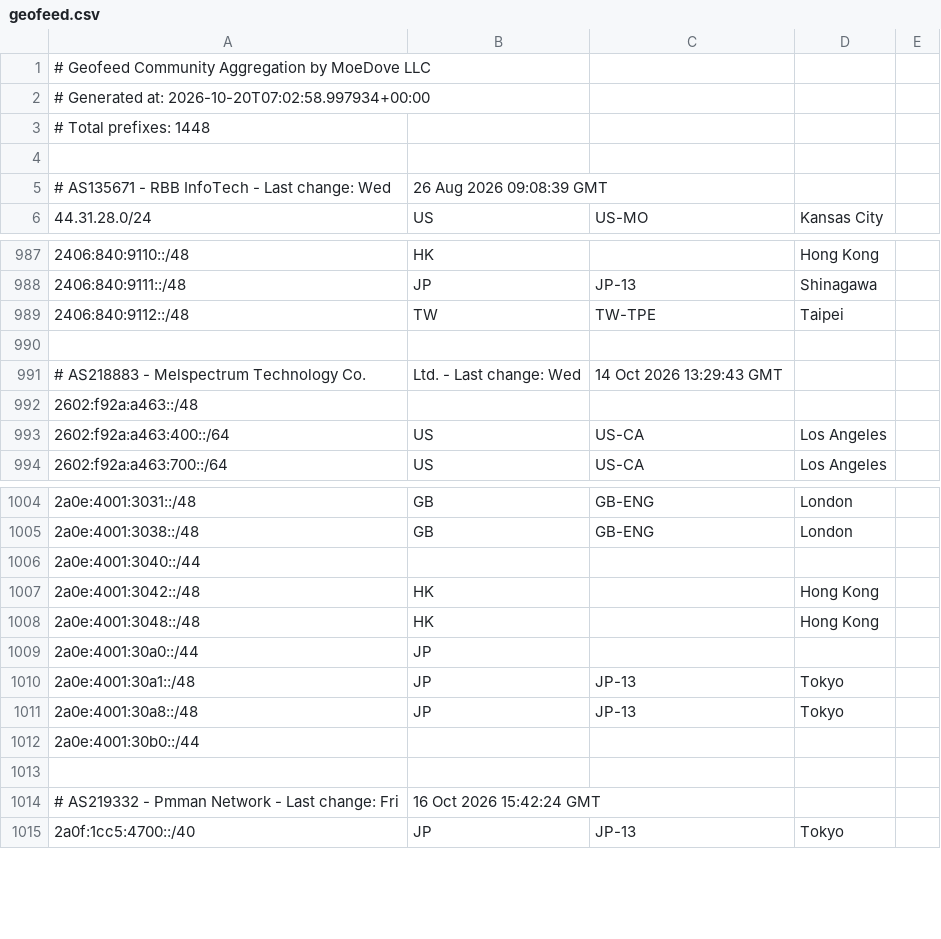
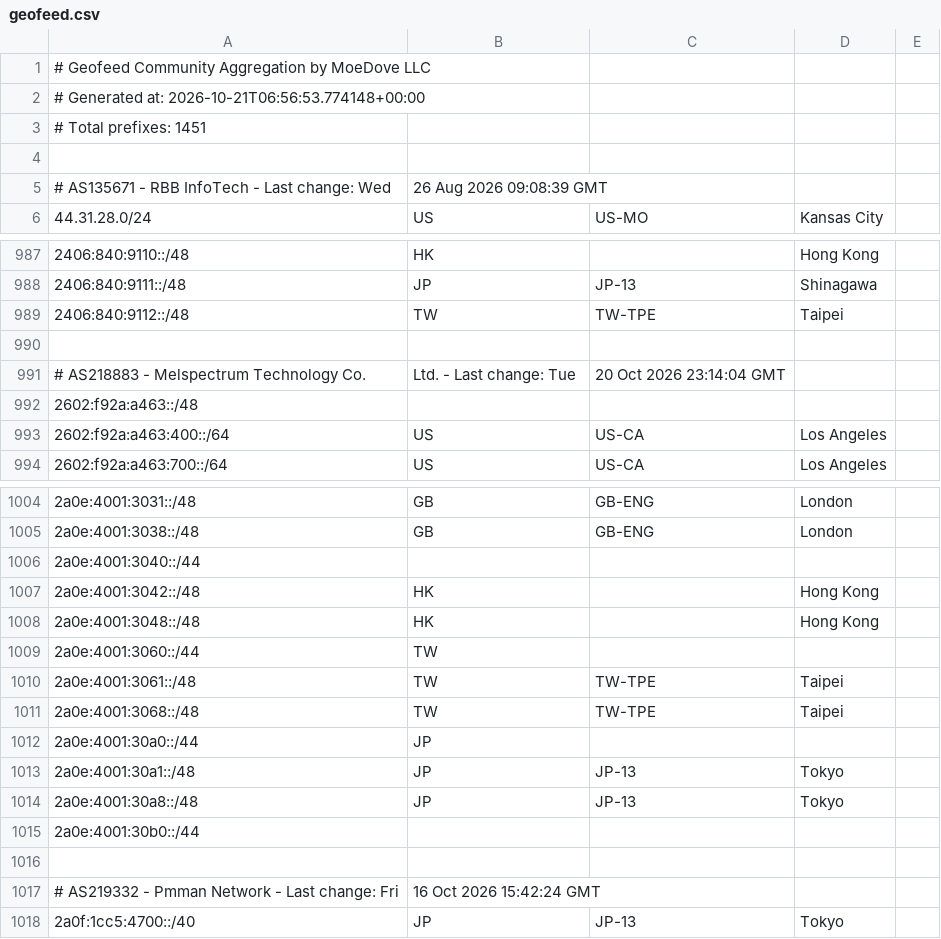
Before and after one commit to MoeDove-LLC/moegeo, a CSV file: output/geofeed.csv, drawn as a sheet; only a part is shown, gaps mark what is left out.

```diff
--- a/output/geofeed.csv
+++ b/output/geofeed.csv
@@ -1,4 +1,4 @@
 # Geofeed Community Aggregation by MoeDove LLC
-# Generated at: 2026-10-20T07:02:58.997934+00:00
-# Total prefixes: 1448
+# Generated at: 2026-10-21T06:56:53.774148+00:00
+# Total prefixes: 1451
 
@@ -990,3 +990,3 @@
 
-# AS218883 - Melspectrum Technology Co., Ltd. - Last change: Wed, 14 Oct 2026 13:29:43 GMT
+# AS218883 - Melspectrum Technology Co., Ltd. - Last change: Tue, 20 Oct 2026 23:14:04 GMT
 2602:f92a:a463::/48,,,,
@@ -1008,2 +1008,5 @@
 2a0e:4001:3048::/48,HK,,Hong Kong,
+2a0e:4001:3060::/44,TW,,,
+2a0e:4001:3061::/48,TW,TW-TPE,Taipei,
+2a0e:4001:3068::/48,TW,TW-TPE,Taipei,
 2a0e:4001:30a0::/44,JP,,,
```
